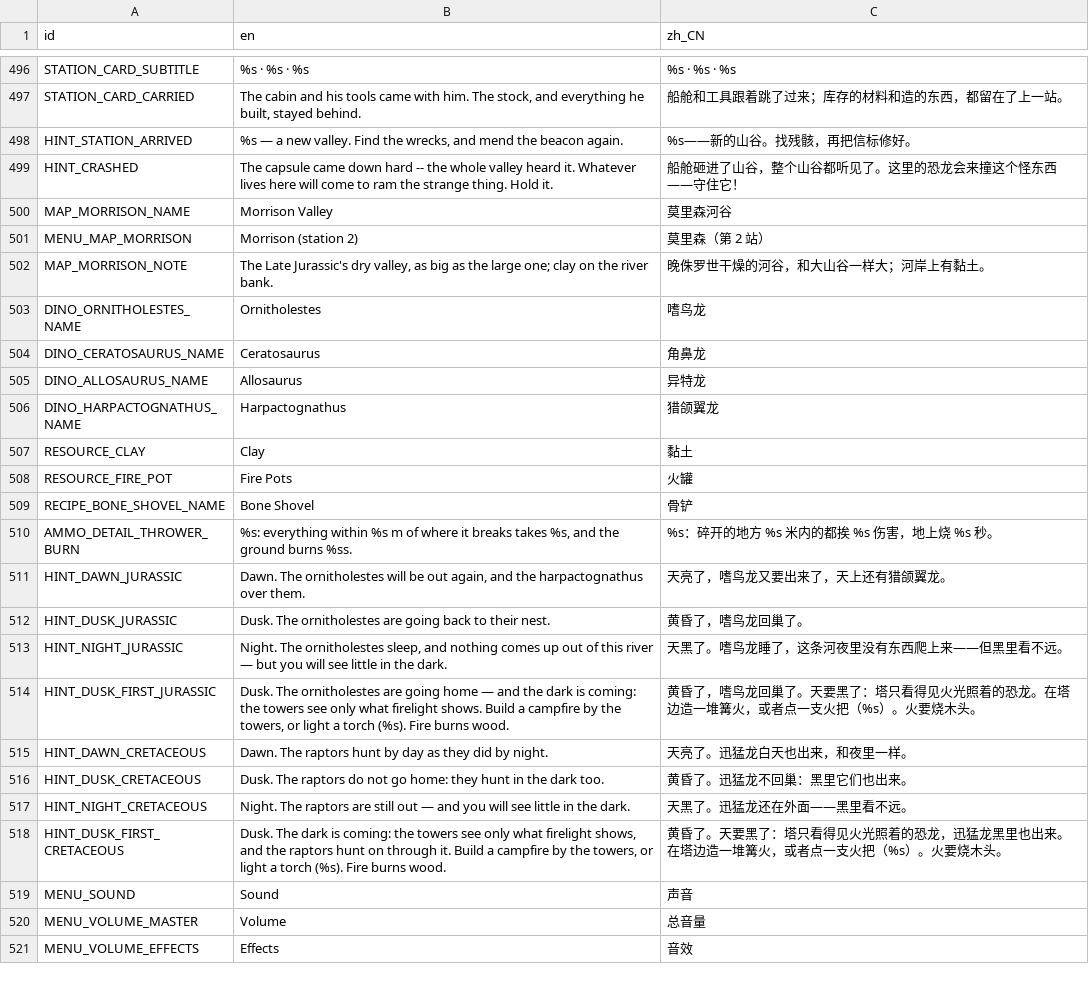
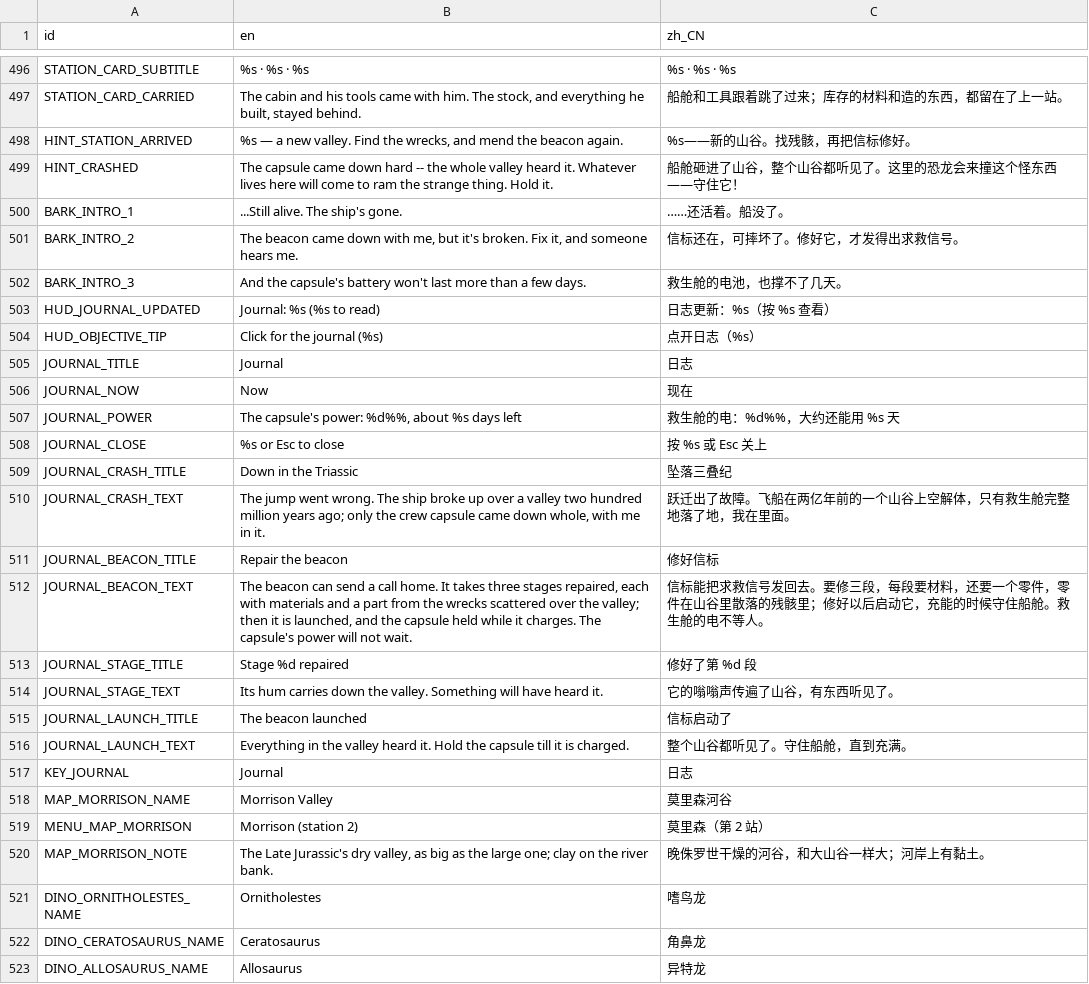
Before and after one commit to kcokz/dino-td, a CSV file: translations/strings.csv, drawn as a sheet; only a part is shown, gaps mark what is left out; the shorter side is filled out with more unchanged rows.

```diff
--- a/translations/strings.csv
+++ b/translations/strings.csv
@@ -499,2 +499,20 @@ HINT_STATION_ARRIVED,"%s — a new valley. Find the wrecks, and mend the beacon
 HINT_CRASHED,"The capsule came down hard -- the whole valley heard it. Whatever lives here will come to ram the strange thing. Hold it.","船舱砸进了山谷，整个山谷都听见了。这里的恐龙会来撞这个怪东西——守住它！"
+BARK_INTRO_1,"...Still alive. The ship's gone.","……还活着。船没了。"
+BARK_INTRO_2,"The beacon came down with me, but it's broken. Fix it, and someone hears me.","信标还在，可摔坏了。修好它，才发得出求救信号。"
+BARK_INTRO_3,"And the capsule's battery won't last more than a few days.","救生舱的电池，也撑不了几天。"
+HUD_JOURNAL_UPDATED,"Journal: %s (%s to read)","日志更新：%s（按 %s 查看）"
+HUD_OBJECTIVE_TIP,"Click for the journal (%s)","点开日志（%s）"
+JOURNAL_TITLE,"Journal","日志"
+JOURNAL_NOW,"Now","现在"
+JOURNAL_POWER,"The capsule's power: %d%%, about %s days left","救生舱的电：%d%%，大约还能用 %s 天"
+JOURNAL_CLOSE,"%s or Esc to close","按 %s 或 Esc 关上"
+JOURNAL_CRASH_TITLE,"Down in the Triassic","坠落三叠纪"
+JOURNAL_CRASH_TEXT,"The jump went wrong. The ship broke up over a valley two hundred million years ago; only the crew capsule came down whole, with me in it.","跃迁出了故障。飞船在两亿年前的一个山谷上空解体，只有救生舱完整地落了地，我在里面。"
+JOURNAL_BEACON_TITLE,"Repair the beacon","修好信标"
+JOURNAL_BEACON_TEXT,"The beacon can send a call home. It takes three stages repaired, each with materials and a part from the wrecks scattered over the valley; then it is launched, and the capsule held while it charges. The capsule's power will not wait.","信标能把求救信号发回去。要修三段，每段要材料，还要一个零件，零件在山谷里散落的残骸里；修好以后启动它，充能的时候守住船舱。救生舱的电不等人。"
+JOURNAL_STAGE_TITLE,"Stage %d repaired","修好了第 %d 段"
+JOURNAL_STAGE_TEXT,"Its hum carries down the valley. Something will have heard it.","它的嗡嗡声传遍了山谷，有东西听见了。"
+JOURNAL_LAUNCH_TITLE,"The beacon launched","信标启动了"
+JOURNAL_LAUNCH_TEXT,"Everything in the valley heard it. Hold the capsule till it is charged.","整个山谷都听见了。守住船舱，直到充满。"
+KEY_JOURNAL,"Journal","日志"
 MAP_MORRISON_NAME,"Morrison Valley","莫里森河谷"
```
Also changed, not shown: 12 other files.
